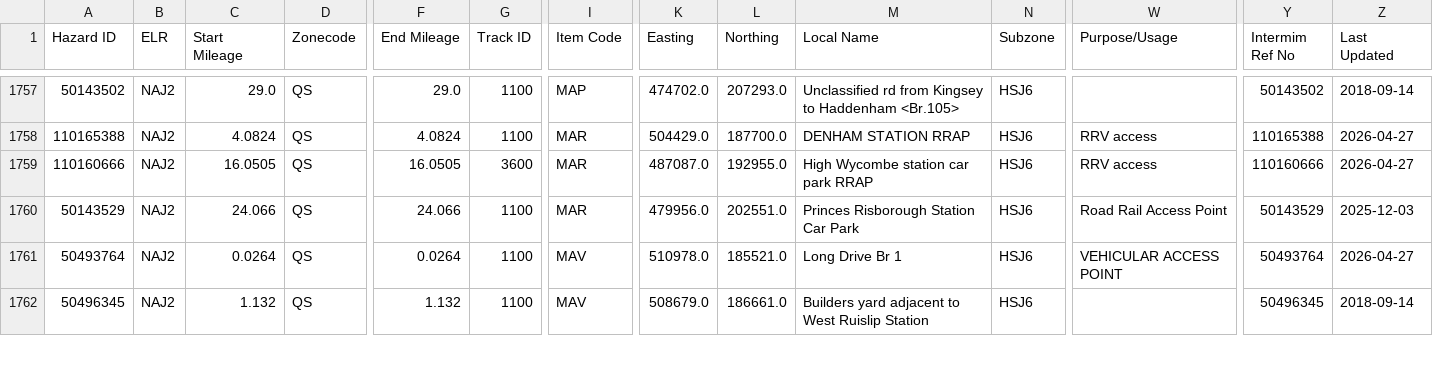
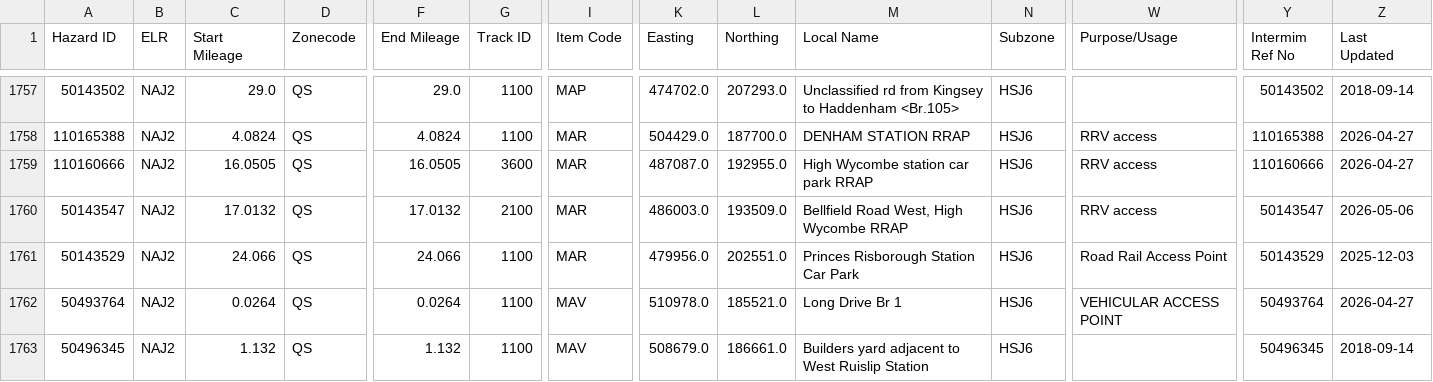
Before and after one commit to infrastructureclub/nr-national-hazard-directory, a CSV file: data/QS/coreData.csv, drawn as a sheet; only a part is shown, gaps mark what is left out; rows hold the shown columns only; the diff covers the shown part only; the diff names each change by its address in the sheet, - before the commit and + after, or states it on an @@ line.

```diff
--- a/data/QS/coreData.csv
+++ b/data/QS/coreData.csv
+row 1760: 50143547 | NAJ2 | 17.0132 | QS | 17.0132 | 2100 | MAR | 486003.0 | 193509.0 | Bellfield Road West, High Wycombe RRAP | HSJ6 | RRV access | 50143547 | 2026-05-06
```
Also changed, not shown: 1 added row, 2 removed rows, 25 moved rows and 80 edited cells elsewhere in this file, data/QE/coreData.csv, 24 other files.
